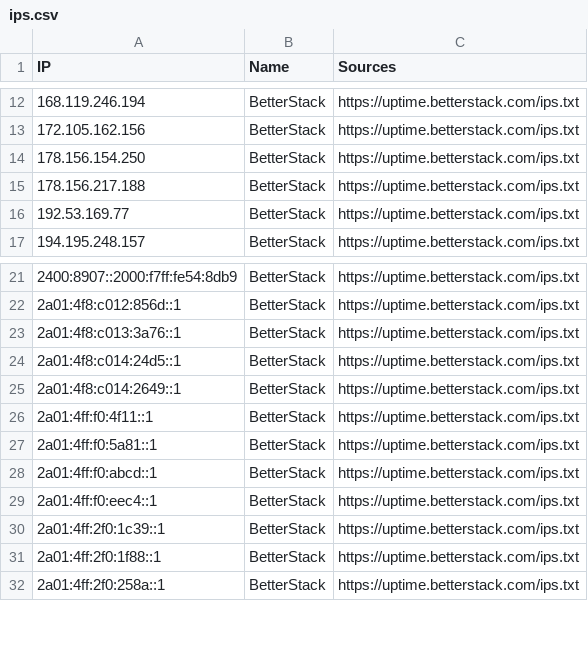
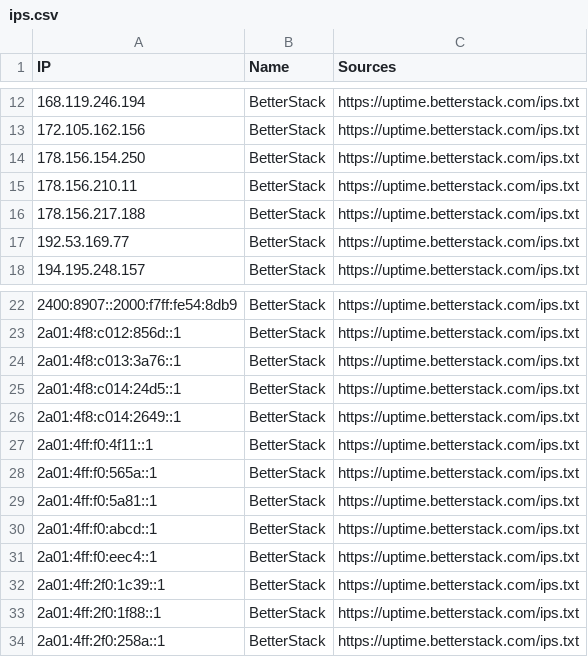
Before and after one commit to sefinek/known-bots-ip-whitelist, a CSV file: lists/betterstack/ips.csv, drawn as a sheet; only a part is shown, gaps mark what is left out; the diff names each change by its address in the sheet, - before the commit and + after, or states it on an @@ line.

```diff
--- a/lists/betterstack/ips.csv
+++ b/lists/betterstack/ips.csv
+row 15: 178.156.210.11 | BetterStack | https://uptime.betterstack.com/ips.txt
+row 28: 2a01:4ff:f0:565a::1 | BetterStack | https://uptime.betterstack.com/ips.txt
```
Also changed, not shown: lists/bunnycdn/ips.csv, lists/webpagetestbot/ips.csv, 9 other files.
